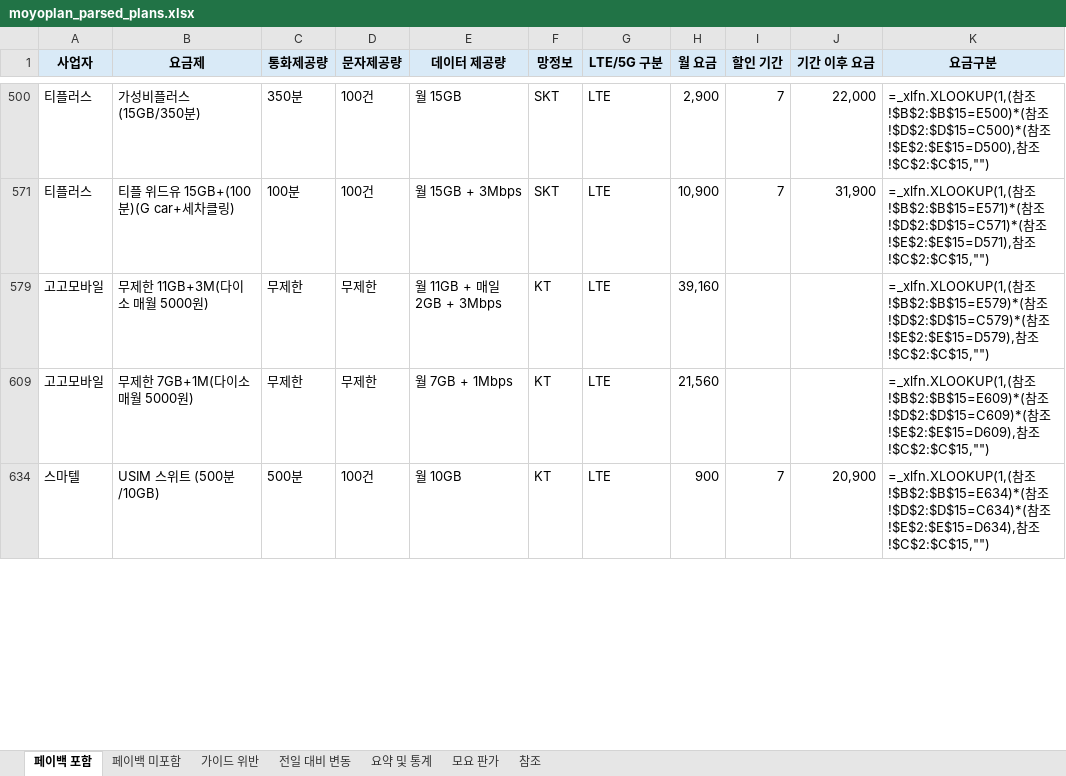
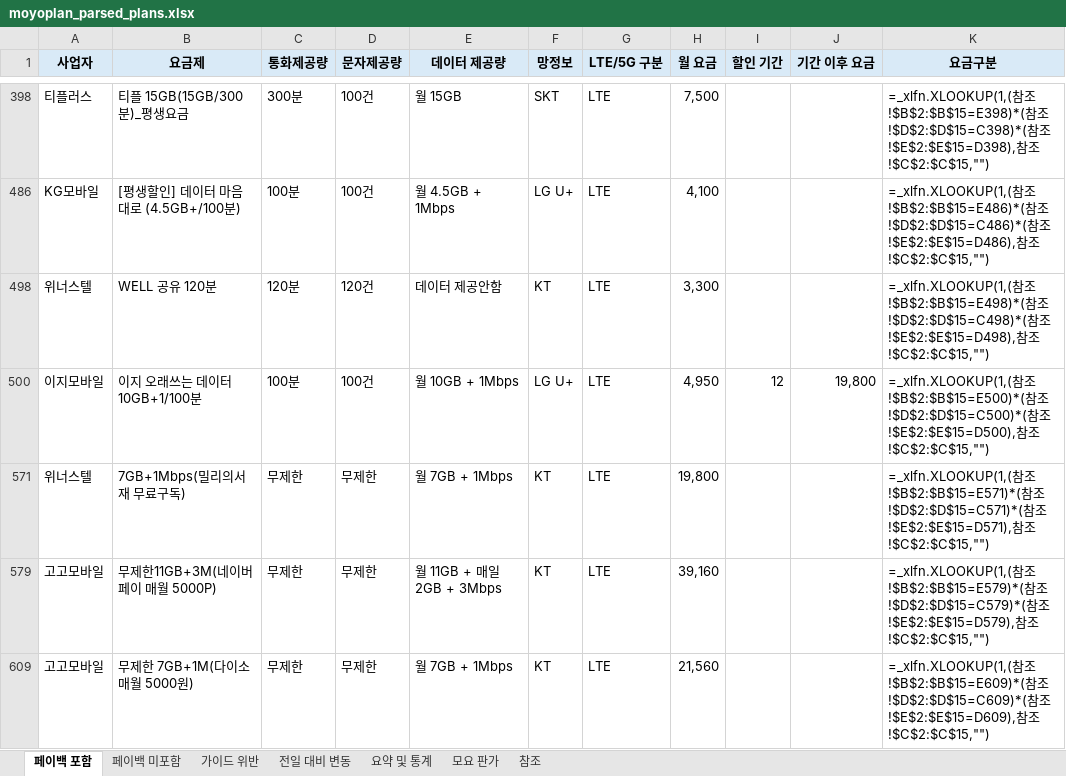
Before and after one commit to kjch444-sketchs/moyoplan-crawler, an Excel workbook: moyoplan_parsed_plans.xlsx, sheet 페이백 포함, drawn as a sheet; only a part is shown, gaps mark what is left out; values as stored, in another font and other column widths than the file's, no borders; formulas without a stored value are shown as written; removed rows and columns are numbered as before the commit, all else as after; the diff covers the shown part only; the diff names each change by its address in the sheet, - before the commit and + after, or states it on an @@ line.

```diff
--- a/moyoplan_parsed_plans.xlsx (sheet 페이백 포함)
+++ b/moyoplan_parsed_plans.xlsx (sheet 페이백 포함)
-B398 (요금제): 가성비플러스(15GB/350분)
+B398 (요금제): 티플 15GB(15GB/300분)_평생요금
-C398 (통화제공량): 350분
+C398 (통화제공량): 300분
-H398 (월 요금): 2,900
+H398 (월 요금): 7,500
-I398 (할인 기간): 7
+I398 (할인 기간): (empty)
-J398 (기간 이후 요금): 22,000
+J398 (기간 이후 요금): (empty)
-K398 (요금구분): …참조!$B$2:$B$15=E500)*(참조!$D$2:$D$15=C500)*(참조!$E$2:$E$15=D500),참조…
+K398 (요금구분): …참조!$B$2:$B$15=E398)*(참조!$D$2:$D$15=C398)*(참조!$E$2:$E$15=D398),참조…
-row 571: 티플러스 | 티플 위드유 15GB+(100분)(G car+세차클링) | 100분 | 100건 | 월 15GB + 3Mbps | SKT | LTE | 10,900 | 7 | 31,900 | =_xlfn.XLOOKUP(1,(참조!$B$2:$B$15=E571)*(참조!$D$2:$D$15=C571)*(참조!$E$2:$E$15=D571),참조!$C$2:$C$15,"")
+row 486: KG모바일 | [평생할인] 데이터 마음대로 (4.5GB+/100분) | 100분 | 100건 | 월 4.5GB + 1Mbps | LG U+ | LTE | 4,100 |  |  | =_xlfn.XLOOKUP(1,(참조!$B$2:$B$15=E486)*(참조!$D$2:$D$15=C486)*(참조!$E$2:$E$15=D486),참조!$C$2:$C$15,"")
+row 498: 위너스텔 | WELL 공유 120분 | 120분 | 120건 | 데이터 제공안함 | KT | LTE | 3,300 |  |  | =_xlfn.XLOOKUP(1,(참조!$B$2:$B$15=E498)*(참조!$D$2:$D$15=C498)*(참조!$E$2:$E$15=D498),참조!$C$2:$C$15,"")
+row 500: 이지모바일 | 이지 오래쓰는 데이터 10GB+1/100분 | 100분 | 100건 | 월 10GB + 1Mbps | LG U+ | LTE | 4,950 | 12 | 19,800 | =_xlfn.XLOOKUP(1,(참조!$B$2:$B$15=E500)*(참조!$D$2:$D$15=C500)*(참조!$E$2:$E$15=D500),참조!$C$2:$C$15,"")
+row 571: 위너스텔 | 7GB+1Mbps(밀리의서재 무료구독) | 무제한 | 무제한 | 월 7GB + 1Mbps | KT | LTE | 19,800 |  |  | =_xlfn.XLOOKUP(1,(참조!$B$2:$B$15=E571)*(참조!$D$2:$D$15=C571)*(참조!$E$2:$E$15=D571),참조!$C$2:$C$15,"")
-B579 (요금제): 무제한 11GB+3M(다이소 매월 5000원)
+B579 (요금제): 무제한11GB+3M(네이버페이 매월 5000P)
-row 634: 스마텔 | USIM 스위트 (500분/10GB) | 500분 | 100건 | 월 10GB | KT | LTE | 900 | 7 | 20,900 | =_xlfn.XLOOKUP(1,(참조!$B$2:$B$15=E634)*(참조!$D$2:$D$15=C634)*(참조!$E$2:$E$15=D634),참조!$C$2:$C$15,"")
```
Also changed, not shown: 15 added rows, 17 removed rows and 35 edited cells elsewhere in this sheet, sheet 전일 대비 변동, sheet 페이백 미포함, sheet 요약 및 통계, hidden cells.
